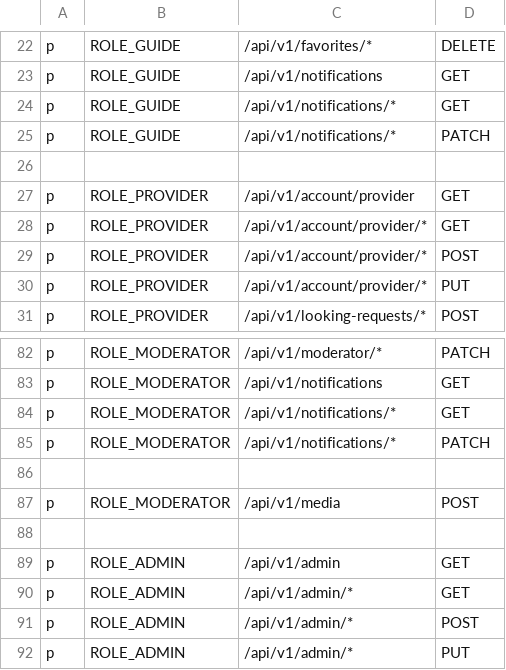
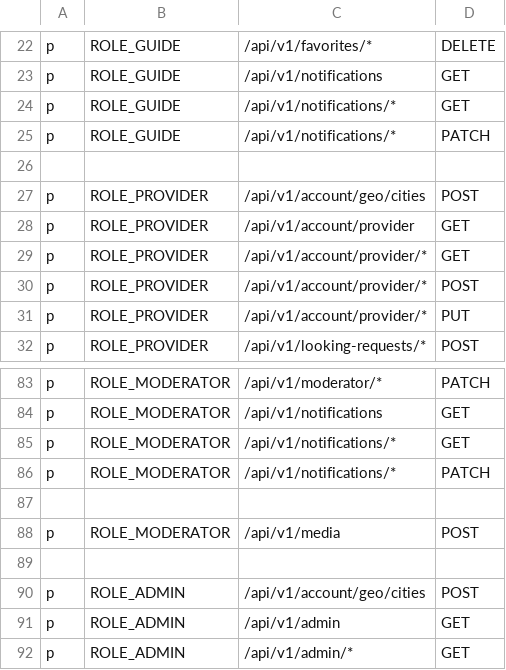
Before and after one commit to VitoMontenegro/gaido, a CSV file: backend/internal/rbac/policy.csv, drawn as a sheet; only a part is shown, gaps mark what is left out; the shorter side is filled out with more unchanged rows; the diff names each change by its address in the sheet, - before the commit and + after, or states it on an @@ line.

```diff
--- a/backend/internal/rbac/policy.csv
+++ b/backend/internal/rbac/policy.csv
+row 27: p | ROLE_PROVIDER | /api/v1/account/geo/cities | POST
+row 90: p | ROLE_ADMIN | /api/v1/account/geo/cities | POST
```
Also changed, not shown: 15 other files.
